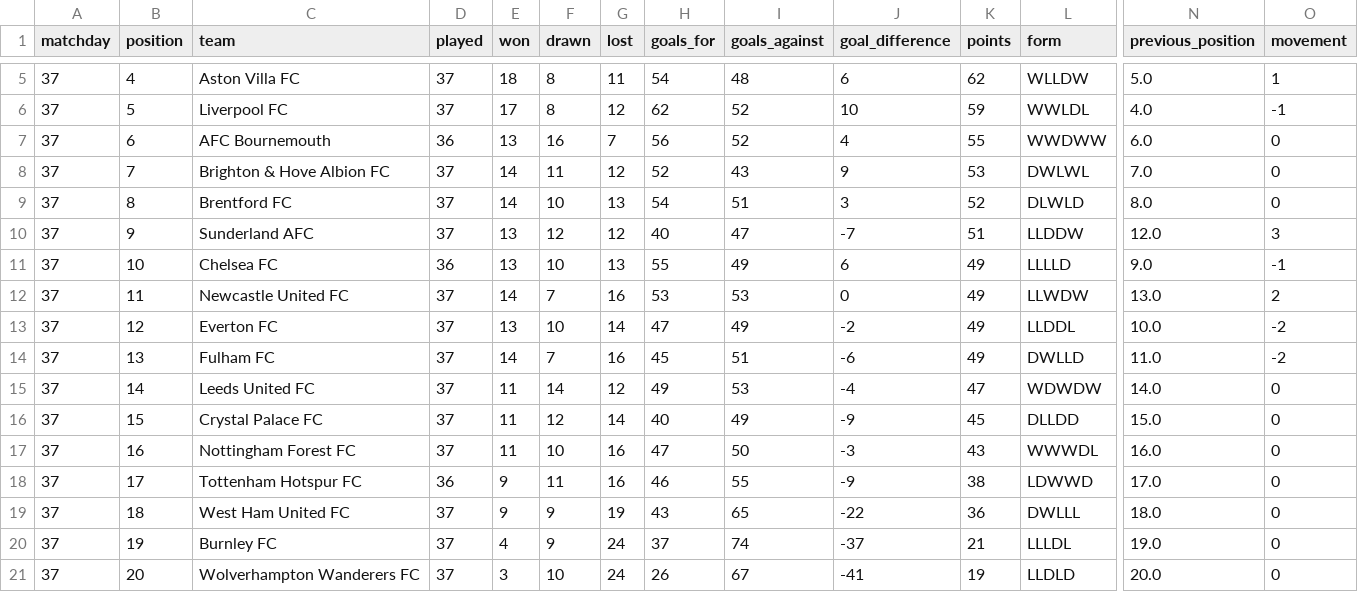
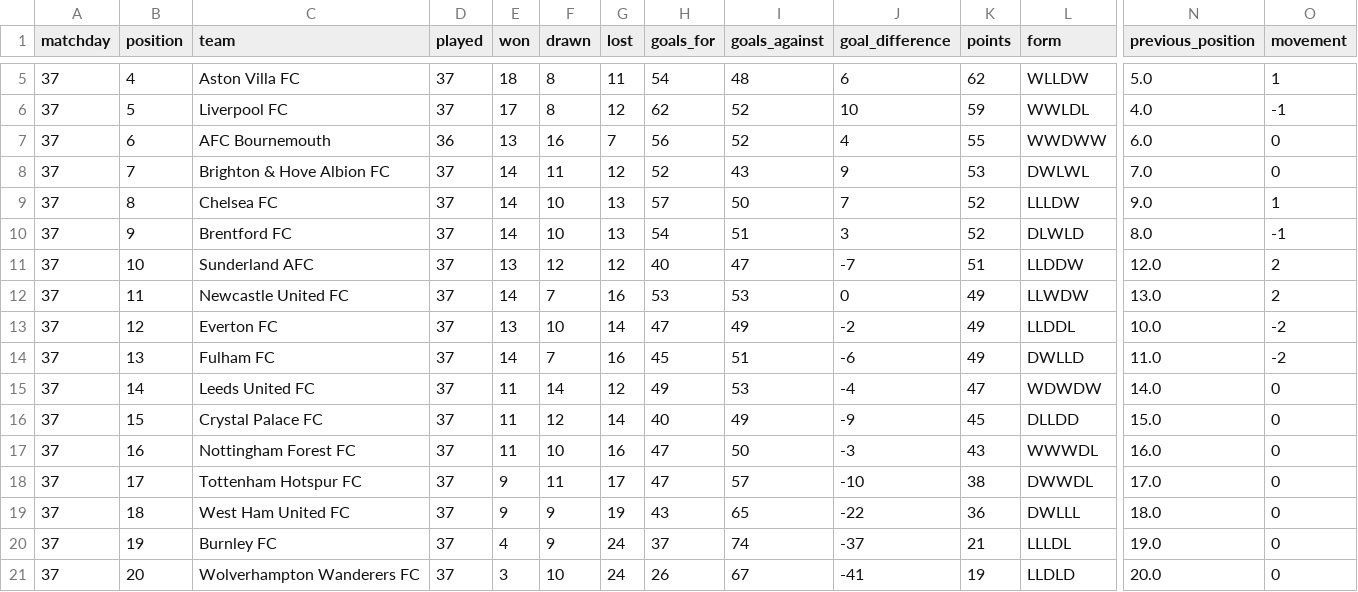
Before and after one commit to MPGPT1/premier_league_position_history, a CSV file: outputs/latest_table.csv, drawn as a sheet; only a part is shown, gaps mark what is left out; the diff names each change by its address in the sheet, - before the commit and + after, or states it on an @@ line.

```diff
--- a/outputs/latest_table.csv
+++ b/outputs/latest_table.csv
-C9 (team): Brentford FC
+C9 (team): Chelsea FC
-H9 (goals_for): 54
+H9 (goals_for): 57
-I9 (goals_against): 51
+I9 (goals_against): 50
-J9 (goal_difference): 3
+J9 (goal_difference): 7
-L9 (form): DLWLD
+L9 (form): LLLDW
-N9 (previous_position): 8.0
+N9 (previous_position): 9.0
-O9 (movement): 0
+O9 (movement): 1
-C10 (team): Sunderland AFC
+C10 (team): Brentford FC
-E10 (won): 13
+E10 (won): 14
-F10 (drawn): 12
+F10 (drawn): 10
-G10 (lost): 12
+G10 (lost): 13
-H10 (goals_for): 40
+H10 (goals_for): 54
-I10 (goals_against): 47
+I10 (goals_against): 51
-J10 (goal_difference): -7
+J10 (goal_difference): 3
-K10 (points): 51
+K10 (points): 52
-L10 (form): LLDDW
+L10 (form): DLWLD
-N10 (previous_position): 12.0
+N10 (previous_position): 8.0
-O10 (movement): 3
+O10 (movement): -1
-C11 (team): Chelsea FC
+C11 (team): Sunderland AFC
-D11 (played): 36
+D11 (played): 37
-F11 (drawn): 10
+F11 (drawn): 12
-G11 (lost): 13
+G11 (lost): 12
-H11 (goals_for): 55
+H11 (goals_for): 40
-I11 (goals_against): 49
+I11 (goals_against): 47
-J11 (goal_difference): 6
+J11 (goal_difference): -7
-K11 (points): 49
+K11 (points): 51
-L11 (form): LLLLD
+L11 (form): LLDDW
-N11 (previous_position): 9.0
+N11 (previous_position): 12.0
-O11 (movement): -1
+O11 (movement): 2
-D18 (played): 36
+D18 (played): 37
-G18 (lost): 16
+G18 (lost): 17
-H18 (goals_for): 46
+H18 (goals_for): 47
-I18 (goals_against): 55
+I18 (goals_against): 57
-J18 (goal_difference): -9
+J18 (goal_difference): -10
-L18 (form): LDWWD
+L18 (form): DWWDL
```
Also changed, not shown: outputs/finished_matches.csv, outputs/position_history.csv, 3 other files.
